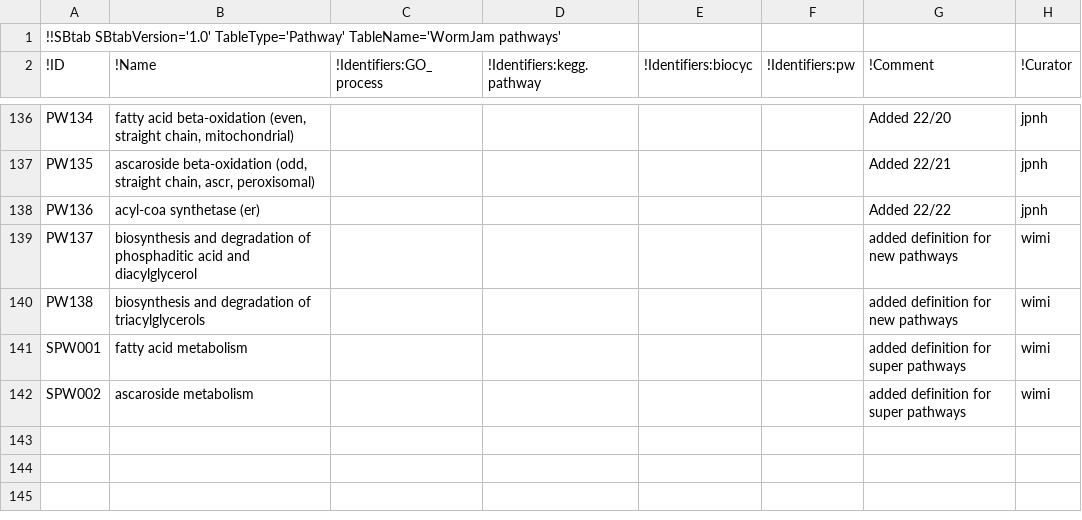
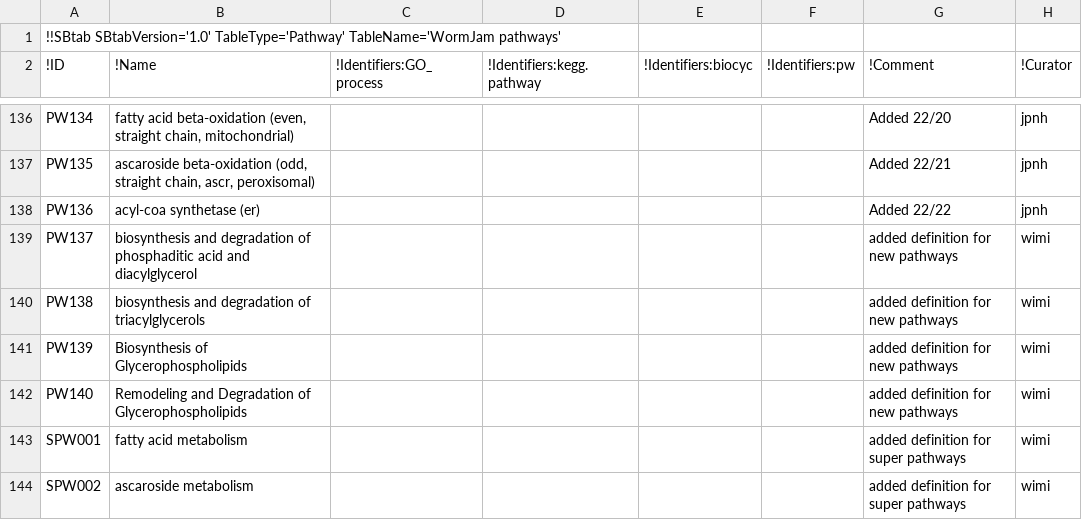
Before and after one commit to wormjam-consortium/wormjam, a TSV file: curation/Pathway-SBtab.tsv, drawn as a sheet; only a part is shown, gaps mark what is left out.

```diff
--- a/curation/Pathway-SBtab.tsv
+++ b/curation/Pathway-SBtab.tsv
@@ -140,2 +140,4 @@ PW137	biosynthesis and degradation of phosphaditic acid and diacylglycerol					a
 PW138	biosynthesis and degradation of triacylglycerols					added definition for new pathways	wimi
+PW139	Biosynthesis of Glycerophospholipids					added definition for new pathways	wimi
+PW140	Remodeling and Degradation of Glycerophospholipids					added definition for new pathways	wimi
 SPW001	fatty acid metabolism					added definition for super pathways	wimi
```
Also changed, not shown: curation/Reaction-SBtab.tsv.
